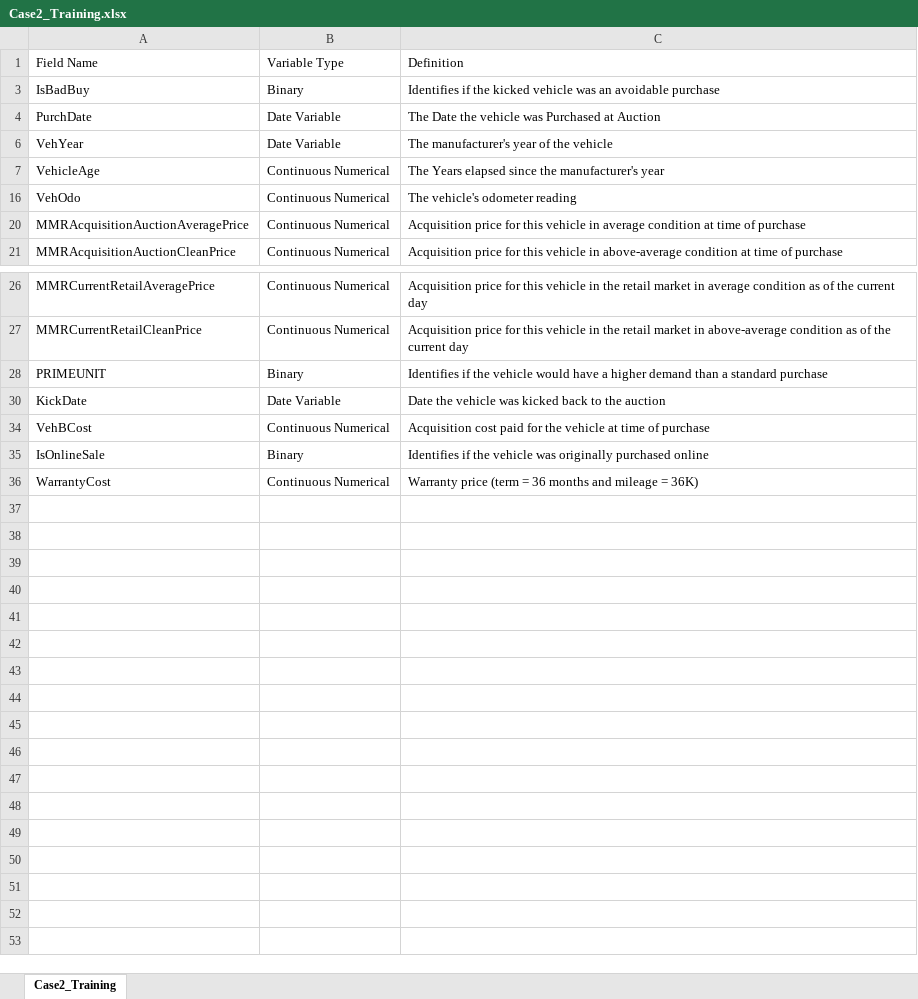
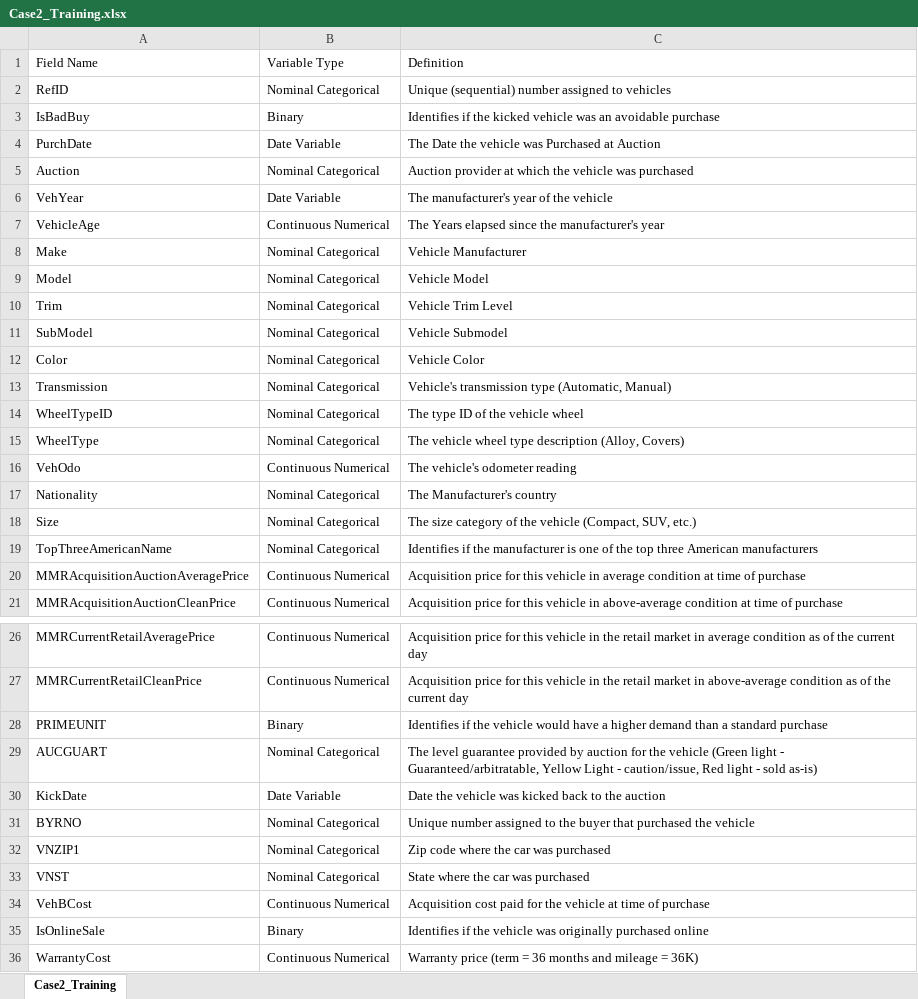
Before and after one commit to amberjul1985/Data-Analysis-Projects, an Excel workbook: Case2_Training.xlsx, sheet Case2_Training, drawn as a sheet; only a part is shown, gaps mark what is left out; values as stored, in another font and other column widths than the file's, no borders; the diff names each change by its address in the sheet, - before the commit and + after, or states it on an @@ line.

Commit message:
case2
case2 files

```diff
--- a/Case2_Training.xlsx (sheet Case2_Training)
+++ b/Case2_Training.xlsx (sheet Case2_Training)
@@ row 2 unhidden: RefID | Nominal Categorical | Unique (sequential) number assigned to vehicles @@
@@ row 5 unhidden: Auction | Nominal Categorical | Auction provider at which the vehicle was purchased @@
@@ row 8 unhidden: Make | Nominal Categorical | Vehicle Manufacturer @@
@@ row 9 unhidden: Model | Nominal Categorical | Vehicle Model @@
@@ row 10 unhidden: Trim | Nominal Categorical | Vehicle Trim Level @@
@@ row 11 unhidden: SubModel | Nominal Categorical | Vehicle Submodel @@
@@ row 12 unhidden: Color | Nominal Categorical | Vehicle Color @@
@@ row 13 unhidden: Transmission | Nominal Categorical | Vehicle's transmission type (Automatic, Manual) @@
@@ row 14 unhidden: WheelTypeID | Nominal Categorical | The type ID of the vehicle wheel @@
@@ row 15 unhidden: WheelType | Nominal Categorical | The vehicle wheel type description (Alloy, Covers) @@
@@ row 17 unhidden: Nationality | Nominal Categorical | The Manufacturer's country @@
@@ row 18 unhidden: Size | Nominal Categorical | The size category of the vehicle (Compact, SUV, etc.) @@
@@ row 19 unhidden: TopThreeAmericanName | Nominal Categorical | Identifies if the manufacturer is one of the top three American manufacturers @@
@@ row 29 unhidden: AUCGUART | Nominal Categorical | The level guarantee provided by auction for the vehicle (Green light - Guaranteed/arbitratable, Yellow Light - caution/issue, Red light - sold as-is) @@
@@ row 31 unhidden: BYRNO | Nominal Categorical | Unique number assigned to the buyer that purchased the vehicle @@
@@ row 32 unhidden: VNZIP1 | Nominal Categorical | Zip code where the car was purchased @@
@@ row 33 unhidden: VNST | Nominal Categorical | State where the car was purchased @@
```
Also changed, not shown: 8 other files.
